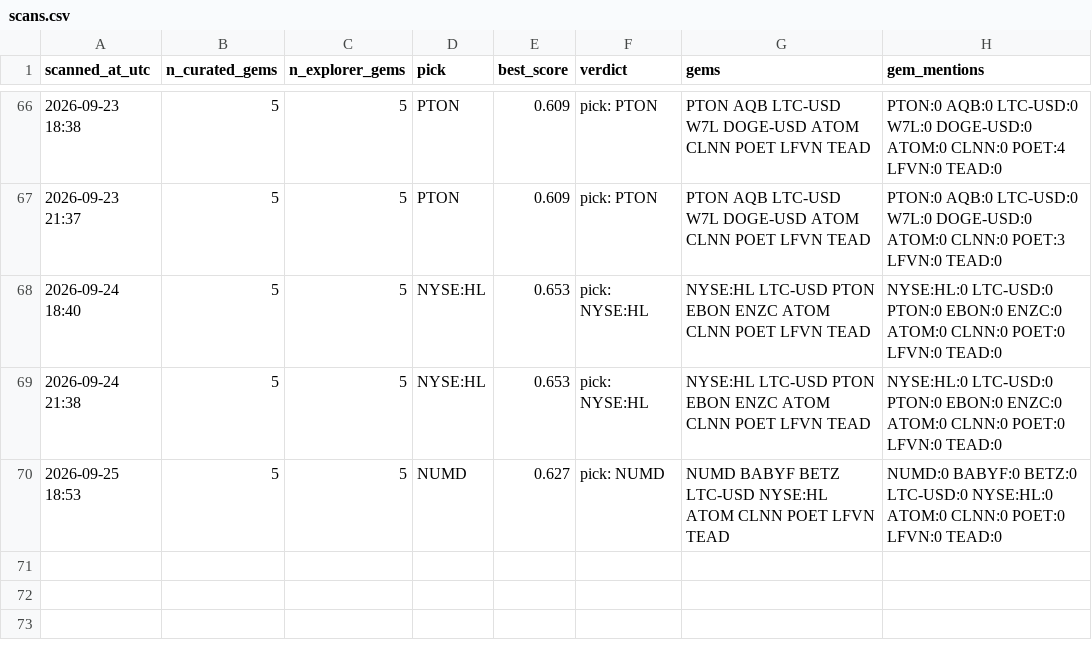
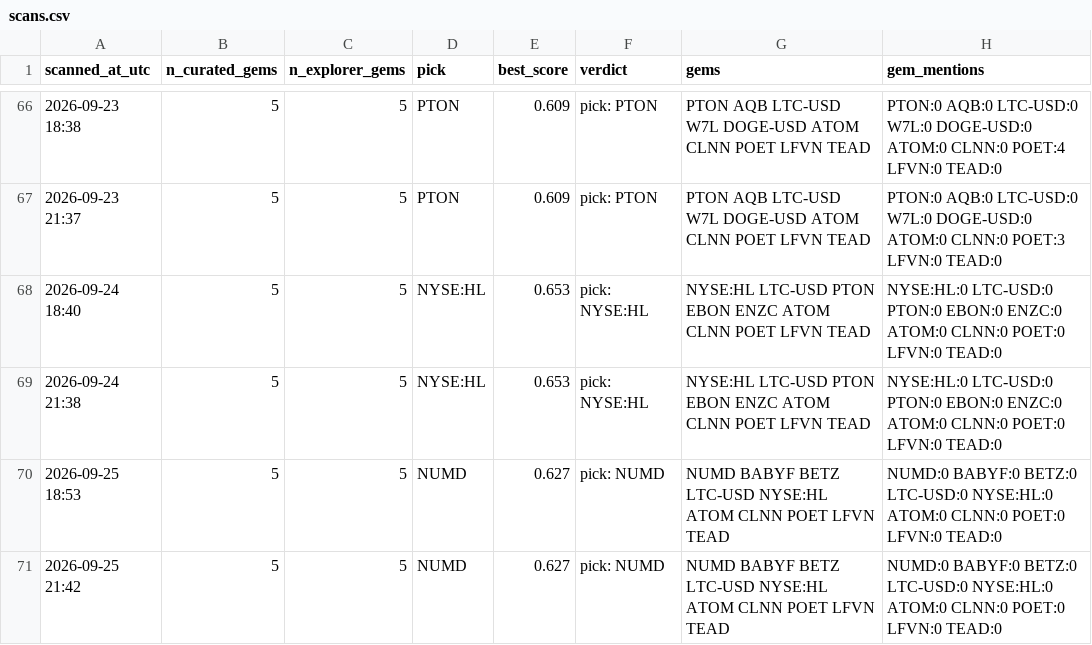
Before and after one commit to cbaduboateng/nicol-calcium-score, a CSV file: portfolio/scans.csv, drawn as a sheet; only a part is shown, gaps mark what is left out; the diff names each change by its address in the sheet, - before the commit and + after, or states it on an @@ line.

```diff
--- a/portfolio/scans.csv
+++ b/portfolio/scans.csv
+row 71: 2026-09-25 21:42 | 5 | 5 | NUMD | 0.627 | pick: NUMD | NUMD BABYF BETZ LTC-USD NYSE:HL ATOM CLNN POET LFVN TEAD | NUMD:0 BABYF:0 BETZ:0 LTC-USD:0 NYSE:HL:0 ATOM:0 CLNN:0 POET:0 LFVN:0 TEAD:0
```
